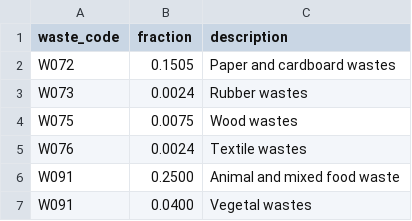
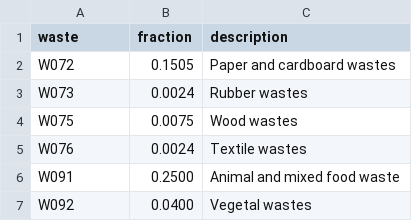
Before and after one commit to xapple/waste_flow, a CSV file: waste_flow/extra_data/municipal_breakdown.csv, drawn as a sheet.

```diff
--- a/waste_flow/extra_data/municipal_breakdown.csv
+++ b/waste_flow/extra_data/municipal_breakdown.csv
@@ -1,2 +1,2 @@
-waste_code,fraction,description
+waste,fraction,description
 W072,0.1505,Paper and cardboard wastes
@@ -6,2 +6,2 @@ W076,0.0024,Textile wastes
 W091,0.2500,Animal and mixed food waste
-W091,0.0400,Vegetal wastes
+W092,0.0400,Vegetal wastes
```
Also changed, not shown: 8 other files.
